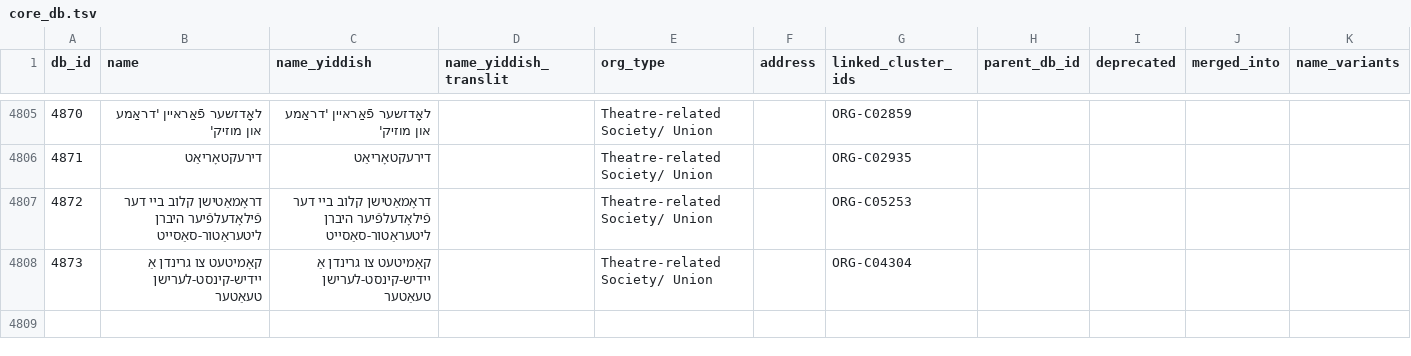
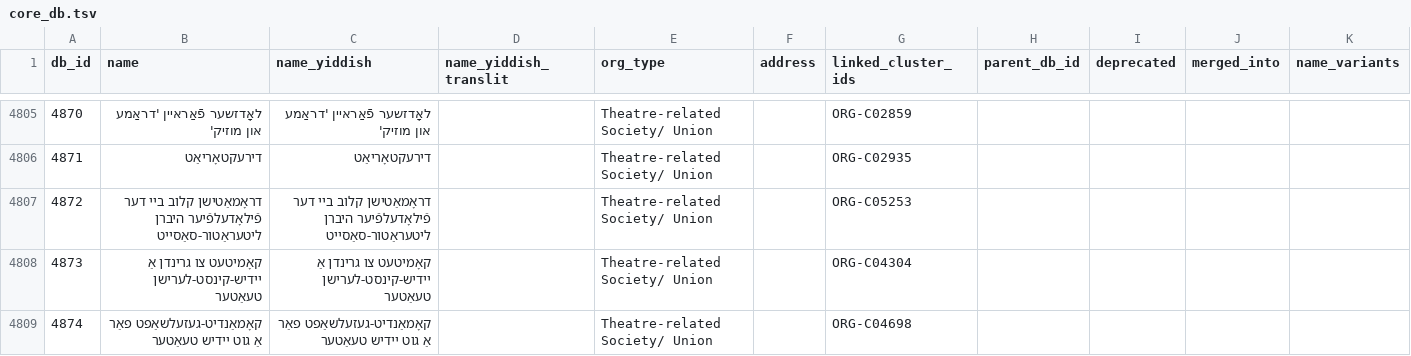
Before and after one commit to sinairusinek/Dybbuk, a TSV file: Zylbercweig/organizations/core_db.tsv, drawn as a sheet; only a part is shown, gaps mark what is left out; rows hold the shown columns only; the diff names each change by its address in the sheet, - before the commit and + after, or states it on an @@ line.

Commit message:
chore: save core DB

```diff
--- a/Zylbercweig/organizations/core_db.tsv
+++ b/Zylbercweig/organizations/core_db.tsv
+row 4809: 4874 | קאָמאַנדיט-געזעלשאַפט פאַר אַ גוט יידיש טעאַטער | קאָמאַנדיט-געזעלשאַפט פאַר אַ גוט יידיש טעאַטער |  | Theatre-related Society/ Union |  | ORG-C04698
```
